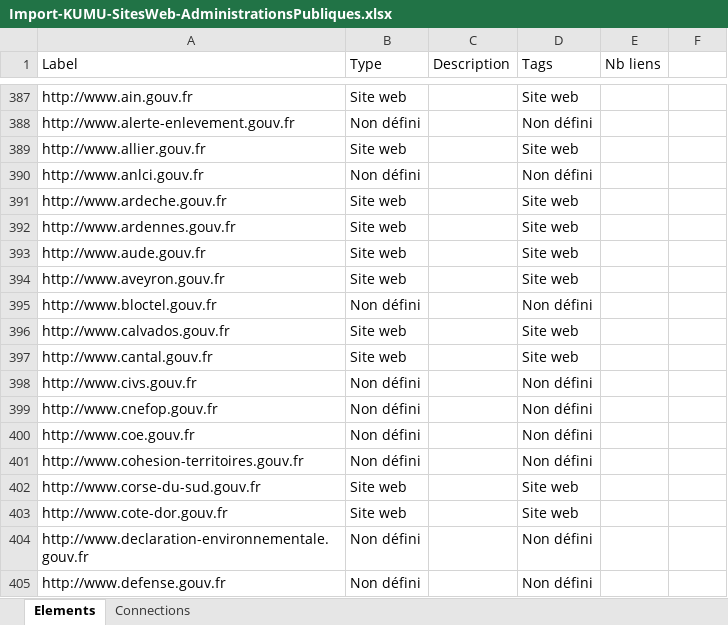
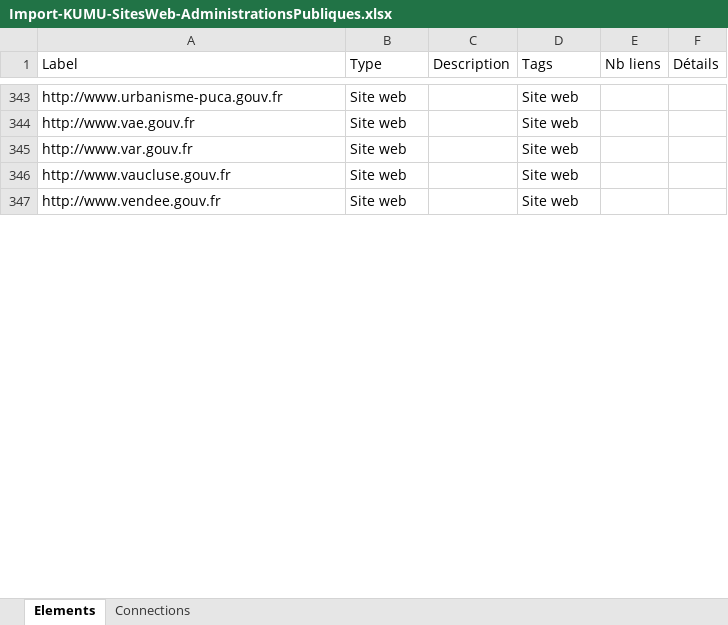
Before and after one commit to jbledevehat/graph-gouv-fr, an Excel workbook: Data/Import-KUMU-SitesWeb-AdministrationsPubliques.xlsx, sheet Elements, drawn as a sheet; only a part is shown, gaps mark what is left out; the shorter side is filled out with more unchanged rows; values as stored, in another font and other column widths than the file's, no borders; conditional formats not drawn; removed rows and columns are numbered as before the commit, all else as after; the diff covers the shown part only; the diff names each change by its address in the sheet, - before the commit and + after, or states it on an @@ line.

```diff
--- a/Data/Import-KUMU-SitesWeb-AdministrationsPubliques.xlsx (sheet Elements)
+++ b/Data/Import-KUMU-SitesWeb-AdministrationsPubliques.xlsx (sheet Elements)
-F1: (empty)
+F1: Détails
-A343 (Label): http://www.ain.gouv.fr
+A343 (Label): http://www.urbanisme-puca.gouv.fr
-row 388: http://www.alerte-enlevement.gouv.fr | Non défini |  | Non défini
@@ row 389 moved to row 180: http://www.allier.gouv.fr @@
-row 390: http://www.anlci.gouv.fr | Non défini |  | Non défini
@@ row 391 moved to row 187: http://www.ardeche.gouv.fr @@
@@ row 392 moved to row 188: http://www.ardennes.gouv.fr @@
-A344 (Label): http://www.aude.gouv.fr
+A344 (Label): http://www.vae.gouv.fr
@@ row 394 moved to row 193: http://www.aveyron.gouv.fr @@
-row 395: http://www.bloctel.gouv.fr | Non défini |  | Non défini
@@ row 396 moved to row 201: http://www.calvados.gouv.fr @@
@@ row 397 moved to row 202: http://www.cantal.gouv.fr @@
-row 398: http://www.civs.gouv.fr | Non défini |  | Non défini
-row 399: http://www.cnefop.gouv.fr | Non défini |  | Non défini
-row 400: http://www.coe.gouv.fr | Non défini |  | Non défini
-row 401: http://www.cohesion-territoires.gouv.fr | Non défini |  | Non défini
@@ row 402 moved to row 215: http://www.corse-du-sud.gouv.fr @@
@@ row 403 moved to row 217: http://www.cote-dor.gouv.fr @@
-row 404: http://www.declaration-environnementale.gouv.fr | Non défini |  | Non défini
-row 405: http://www.defense.gouv.fr | Non défini |  | Non défini
```
Also changed, not shown: 56 added rows, 48 removed rows, 280 moved rows and 191 edited cells elsewhere in this sheet, sheet Connections, 8 other files.
